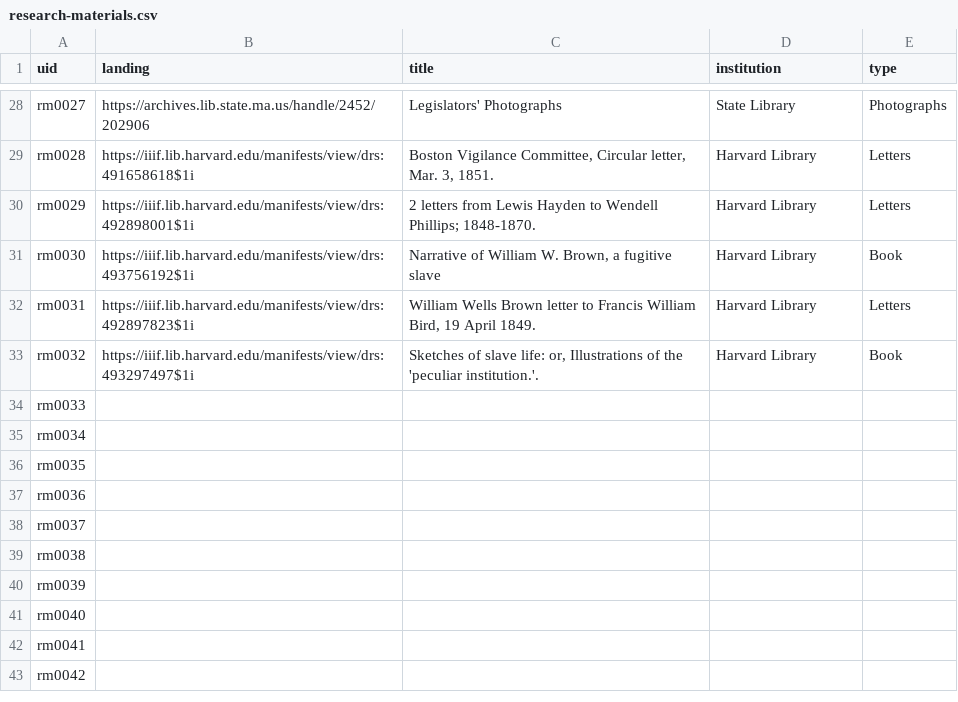
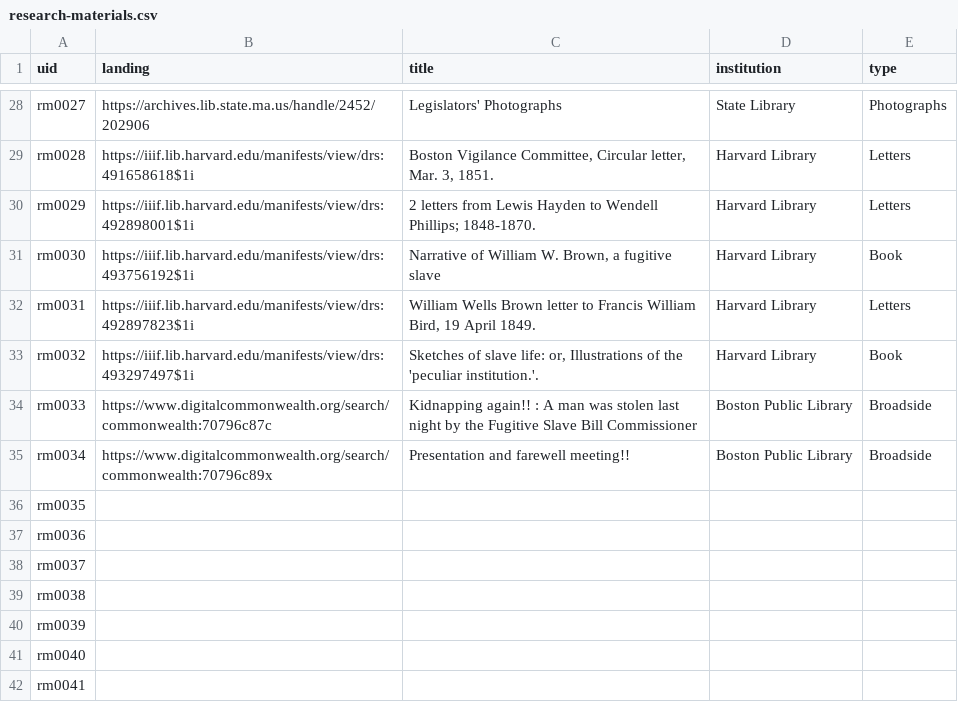
Before and after one commit to HarvardMapCollection/historic-black-boston-data, a CSV file: hmc-created/app/research-materials.csv, drawn as a sheet; only a part is shown, gaps mark what is left out; the shorter side is filled out with more unchanged rows.

```diff
--- a/hmc-created/app/research-materials.csv
+++ b/hmc-created/app/research-materials.csv
@@ -36,4 +36,4 @@ rm0031,https://iiif.lib.harvard.edu/manifests/view/drs:492897823$1i,"William Wel
 rm0032,https://iiif.lib.harvard.edu/manifests/view/drs:493297497$1i,"Sketches of slave life: or, Illustrations of the 'peculiar institution.'.",Harvard Library,Book
-rm0033,,,,
-rm0034,,,,
+rm0033,https://www.digitalcommonwealth.org/search/commonwealth:70796c87c,Kidnapping again!! : A man was stolen last night by the Fugitive Slave Bill Commissioner,Boston Public Library,Broadside
+rm0034,https://www.digitalcommonwealth.org/search/commonwealth:70796c89x,Presentation and farewell meeting!! ,Boston Public Library,Broadside
 rm0035,,,,
```
Also changed, not shown: hmc-created/app/methods-images.csv, hmc-created/app/pois.csv.
